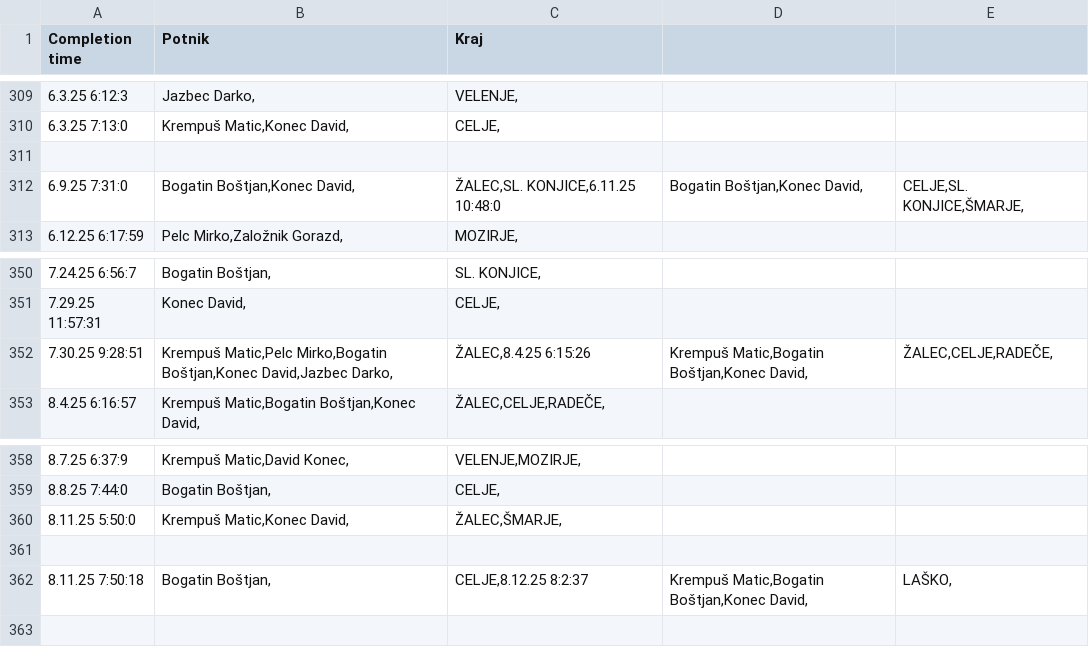
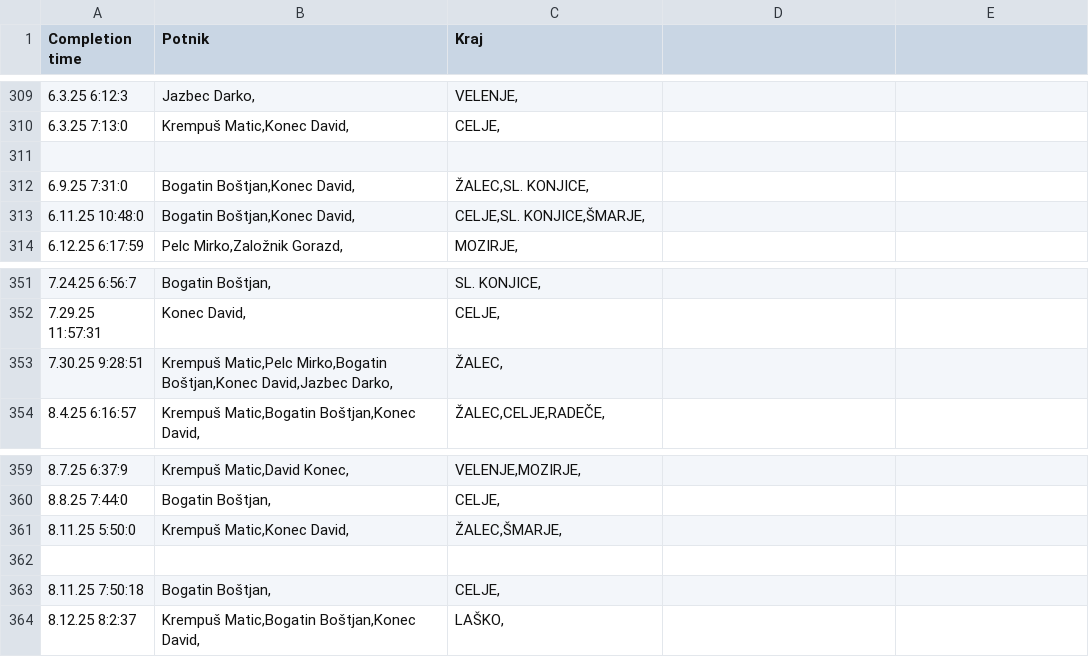
Before and after one commit to SRP-B/pot-dat, a CSV file: active.csv, drawn as a sheet; only a part is shown, gaps mark what is left out.

Commit message:
Update active.csv

```diff
--- a/active.csv
+++ b/active.csv
@@ -311,3 +311,4 @@
 
-6.9.25 7:31:0;"Bogatin Boštjan,Konec David,";"ŽALEC,SL. KONJICE,"6.11.25 10:48:0;"Bogatin Boštjan,Konec David,";"CELJE,SL. KONJICE,ŠMARJE,"
+6.9.25 7:31:0;"Bogatin Boštjan,Konec David,";"ŽALEC,SL. KONJICE,"
+6.11.25 10:48:0;"Bogatin Boštjan,Konec David,";"CELJE,SL. KONJICE,ŠMARJE,"
 6.12.25 6:17:59;"Pelc Mirko,Založnik Gorazd,";"MOZIRJE,"
@@ -351,3 +352,3 @@
 7.29.25 11:57:31;"Konec David,";"CELJE,"
-7.30.25 9:28:51;"Krempuš Matic,Pelc Mirko,Bogatin Boštjan,Konec David,Jazbec Darko,";"ŽALEC,"8.4.25 6:15:26;"Krempuš Matic,Bogatin Boštjan,Konec David,";"ŽALEC,CELJE,RADEČE,"
+7.30.25 9:28:51;"Krempuš Matic,Pelc Mirko,Bogatin Boštjan,Konec David,Jazbec Darko,";"ŽALEC,"
 8.4.25 6:16:57;"Krempuš Matic,Bogatin Boštjan,Konec David,";"ŽALEC,CELJE,RADEČE,"
@@ -361,2 +362,3 @@
 
-8.11.25 7:50:18;"Bogatin Boštjan,";"CELJE,"8.12.25 8:2:37;"Krempuš Matic,Bogatin Boštjan,Konec David,";"LAŠKO,"
+8.11.25 7:50:18;"Bogatin Boštjan,";"CELJE,"
+8.12.25 8:2:37;"Krempuš Matic,Bogatin Boštjan,Konec David,";"LAŠKO,"
```
